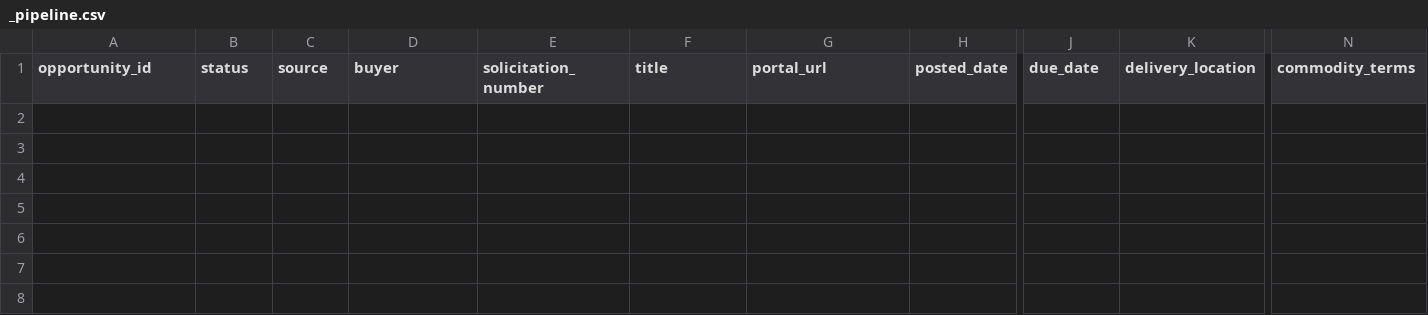
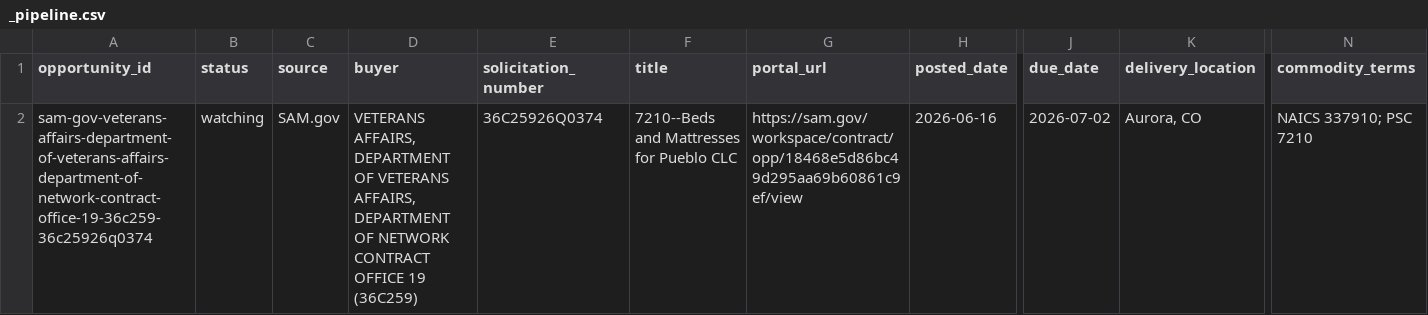
Before and after one commit to beford782/Silverline-Sleep-Procurement, a CSV file: bids/active/_pipeline.csv, drawn as a sheet; only a part is shown, gaps mark what is left out; rows hold the shown columns only; the diff names each change by its address in the sheet, - before the commit and + after, or states it on an @@ line.

```diff
--- a/bids/active/_pipeline.csv
+++ b/bids/active/_pipeline.csv
+row 2: sam-gov-veterans-affairs-department-of-veterans-affairs-department-of-network-contract-office-19-36c259-36c25926q0374 | watching | SAM.gov | VETERANS AFFAIRS, DEPARTMENT OF VETERANS AFFAIRS, DEPARTMENT OF NETWORK CONTRACT OFFICE 19 (36C259) | 36C25926Q0374 | 7210--Beds and Mattresses for Pueblo CLC | https://sam.gov/workspace/contract/opp/18468e5d86bc49d295aa69b60861c9ef/view | 2026-06-16 | 2026-07-02 | Aurora, CO | NAICS 337910; PSC 7210
```
